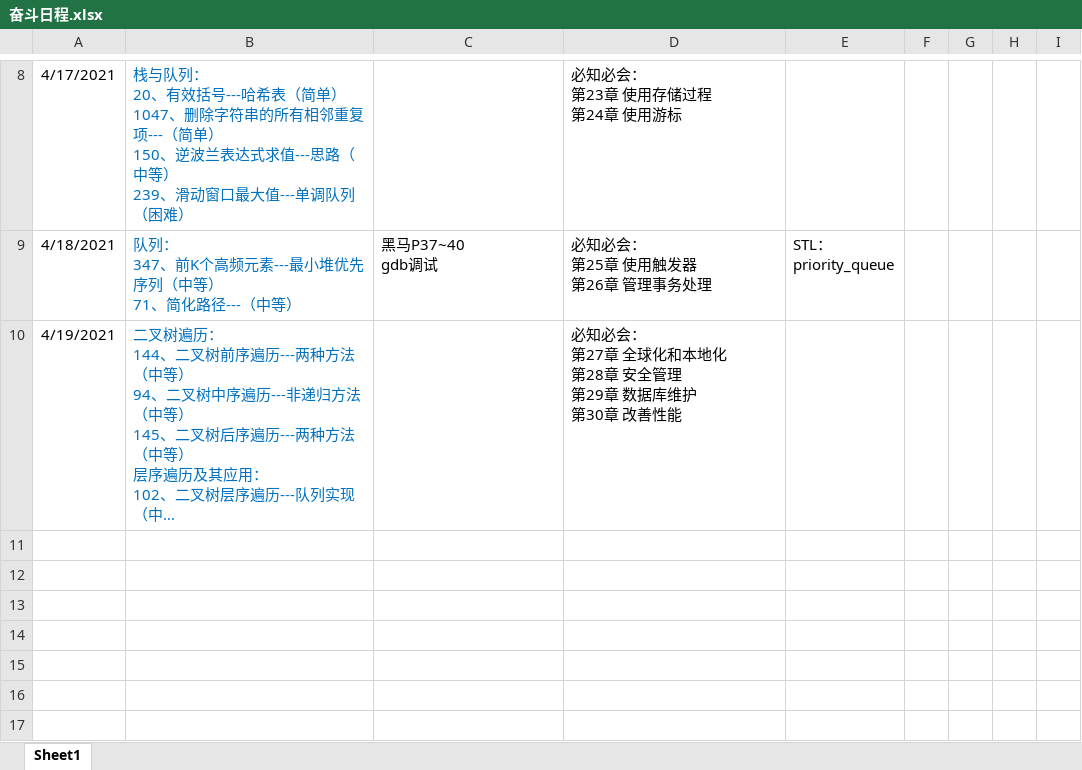
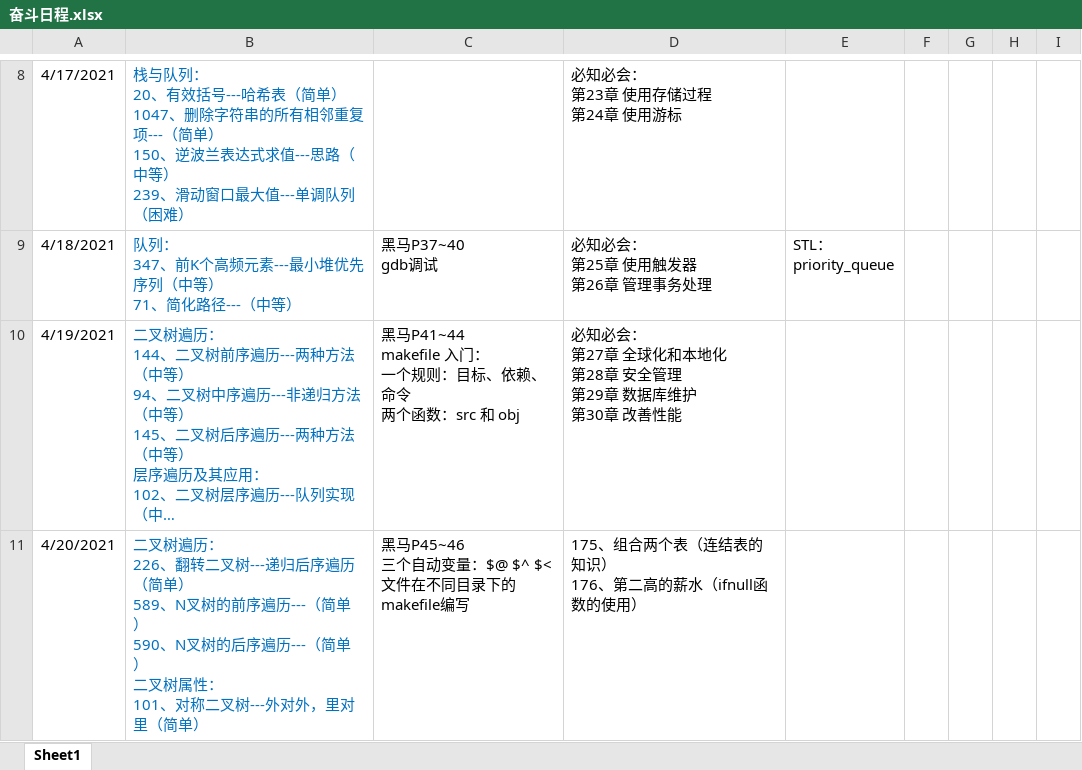
Before and after one commit to KyrieMiracle/FightingForOffer, an Excel workbook: 奋斗日程.xlsx, sheet Sheet1, drawn as a sheet; only a part is shown, gaps mark what is left out; long unchanged cells end in …; values as stored, in another font and other column widths than the file's, no borders; ↵ is a line break in a cell; the diff names each change by its address in the sheet, - before the commit and + after, or states it on an @@ line.

```diff
--- a/奋斗日程.xlsx (sheet Sheet1)
+++ b/奋斗日程.xlsx (sheet Sheet1)
-C10: (empty)
+C10: 黑马P41~44 ↵ makefile 入门： ↵ 一个规则：目标、依赖、命令 ↵ 两个函数：src 和 obj
+row 11: 4/20/2021 | 二叉树遍历： ↵ 226、翻转二叉树---递归后序遍历（简单） ↵ 589、N叉树的前序遍历---（简单） ↵ 590、N叉树的后序遍历---（简单） ↵ 二叉树属性： ↵ 101、对称二叉树---外对外，里对里（简单） | 黑马P45~46 ↵ 三个自动变量：$@ $^ $< ↵ 文件在不同目录下的makefile编写 | 175、组合两个表（连结表的知识） ↵ 176、第二高的薪水（ifnull函数的使用）
```
Also changed, not shown: 3 other files.
